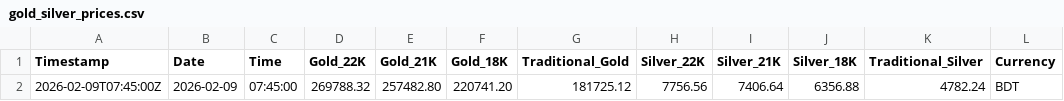
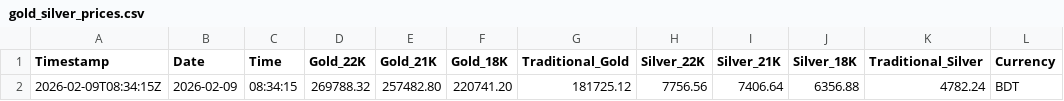
Before and after one commit to shoponali1/g-pai, a CSV file: Data/gold_silver_prices.csv, drawn as a sheet; only a part is shown; the diff names each change by its address in the sheet, - before the commit and + after, or states it on an @@ line.

```diff
--- a/Data/gold_silver_prices.csv
+++ b/Data/gold_silver_prices.csv
-A2 (Timestamp): 2026-02-09T07:45:00Z
+A2 (Timestamp): 2026-02-09T08:34:15Z
-C2 (Time): 07:45:00
+C2 (Time): 08:34:15
```
Also changed, not shown: 1 other file.
